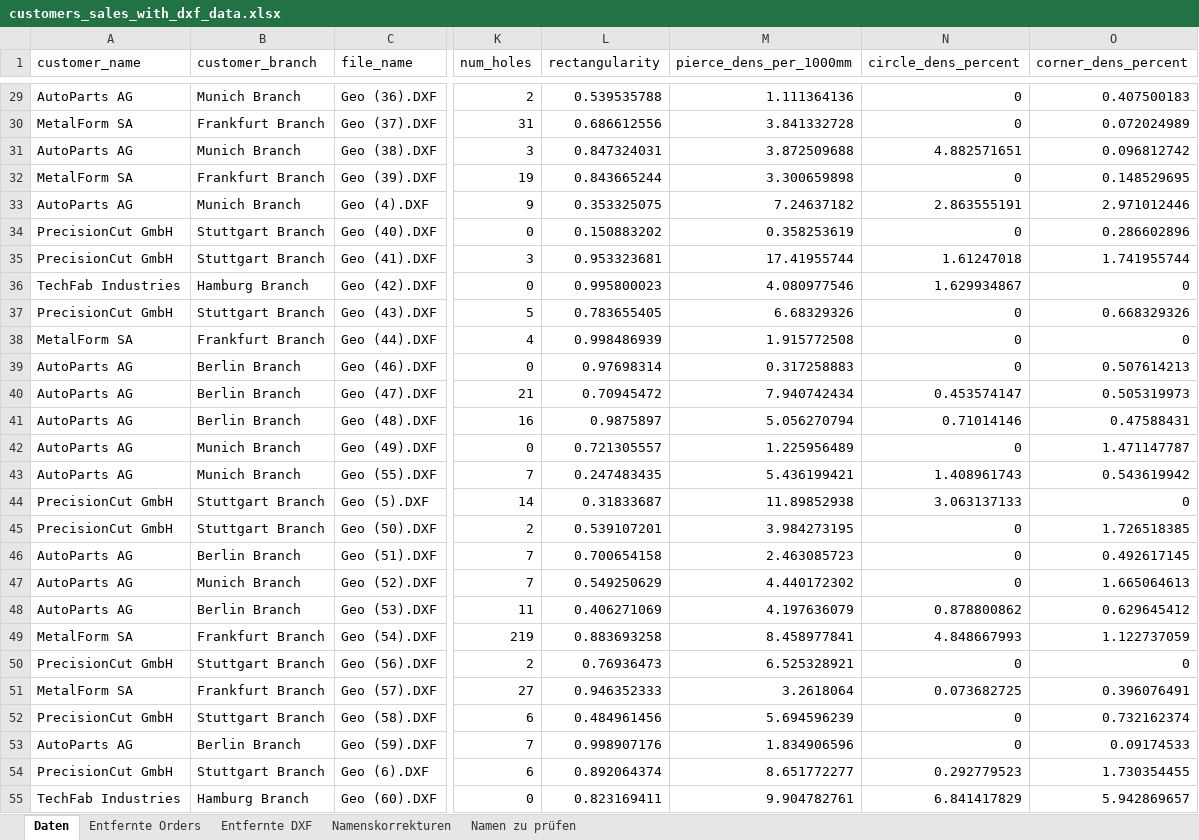
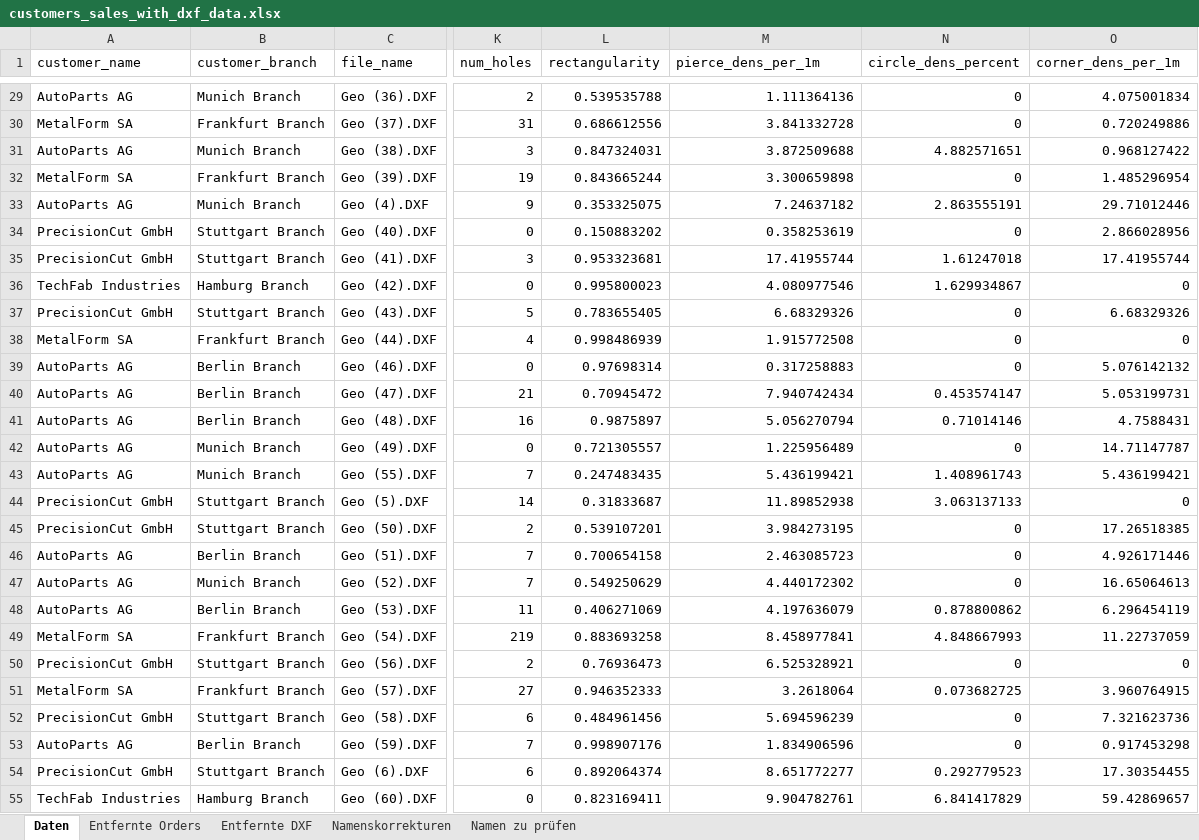
Before and after one commit to loruedel/Challenge1, an Excel workbook: customers_sales_with_dxf_data.xlsx, sheet Daten, drawn as a sheet; only a part is shown, gaps mark what is left out; values as stored, in another font and other column widths than the file's, no borders; the diff covers the shown part only; the diff names each change by its address in the sheet, - before the commit and + after, or states it on an @@ line.

```diff
--- a/customers_sales_with_dxf_data.xlsx (sheet Daten)
+++ b/customers_sales_with_dxf_data.xlsx (sheet Daten)
-M1: pierce_dens_per_1000mm
+M1: pierce_dens_per_1m
-O1: corner_dens_percent
+O1: corner_dens_per_1m
-O29 (corner_dens_per_1m): 0.407500183
+O29 (corner_dens_per_1m): 4.075001834
-O30 (corner_dens_per_1m): 0.072024989
+O30 (corner_dens_per_1m): 0.720249886
-O31 (corner_dens_per_1m): 0.096812742
+O31 (corner_dens_per_1m): 0.968127422
-O32 (corner_dens_per_1m): 0.148529695
+O32 (corner_dens_per_1m): 1.485296954
-O33 (corner_dens_per_1m): 2.971012446
+O33 (corner_dens_per_1m): 29.71012446
-O34 (corner_dens_per_1m): 0.286602896
+O34 (corner_dens_per_1m): 2.866028956
-O35 (corner_dens_per_1m): 1.741955744
+O35 (corner_dens_per_1m): 17.41955744
-O37 (corner_dens_per_1m): 0.668329326
+O37 (corner_dens_per_1m): 6.68329326
-O39 (corner_dens_per_1m): 0.507614213
+O39 (corner_dens_per_1m): 5.076142132
-O40 (corner_dens_per_1m): 0.505319973
+O40 (corner_dens_per_1m): 5.053199731
-O41 (corner_dens_per_1m): 0.47588431
+O41 (corner_dens_per_1m): 4.7588431
-O42 (corner_dens_per_1m): 1.471147787
+O42 (corner_dens_per_1m): 14.71147787
-O43 (corner_dens_per_1m): 0.543619942
+O43 (corner_dens_per_1m): 5.436199421
-O45 (corner_dens_per_1m): 1.726518385
+O45 (corner_dens_per_1m): 17.26518385
-O46 (corner_dens_per_1m): 0.492617145
+O46 (corner_dens_per_1m): 4.926171446
-O47 (corner_dens_per_1m): 1.665064613
+O47 (corner_dens_per_1m): 16.65064613
-O48 (corner_dens_per_1m): 0.629645412
+O48 (corner_dens_per_1m): 6.296454119
-O49 (corner_dens_per_1m): 1.122737059
+O49 (corner_dens_per_1m): 11.22737059
-O51 (corner_dens_per_1m): 0.396076491
+O51 (corner_dens_per_1m): 3.960764915
-O52 (corner_dens_per_1m): 0.732162374
+O52 (corner_dens_per_1m): 7.321623736
-O53 (corner_dens_per_1m): 0.09174533
+O53 (corner_dens_per_1m): 0.917453298
-O54 (corner_dens_per_1m): 1.730354455
+O54 (corner_dens_per_1m): 17.30354455
-O55 (corner_dens_per_1m): 5.942869657
+O55 (corner_dens_per_1m): 59.42869657
```
Also changed, not shown: 42 edited cells elsewhere in this sheet, sheet Entfernte DXF, 5 other files.
